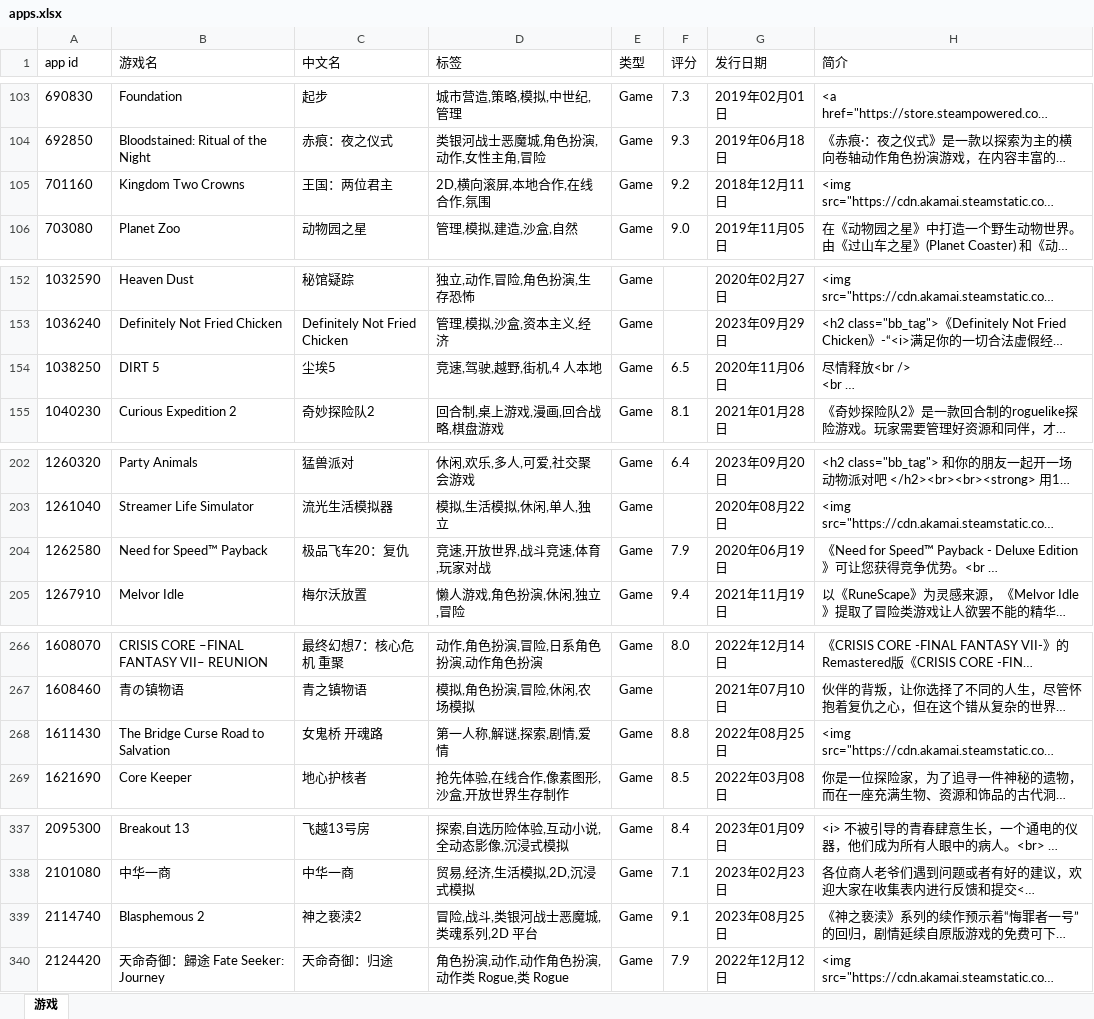
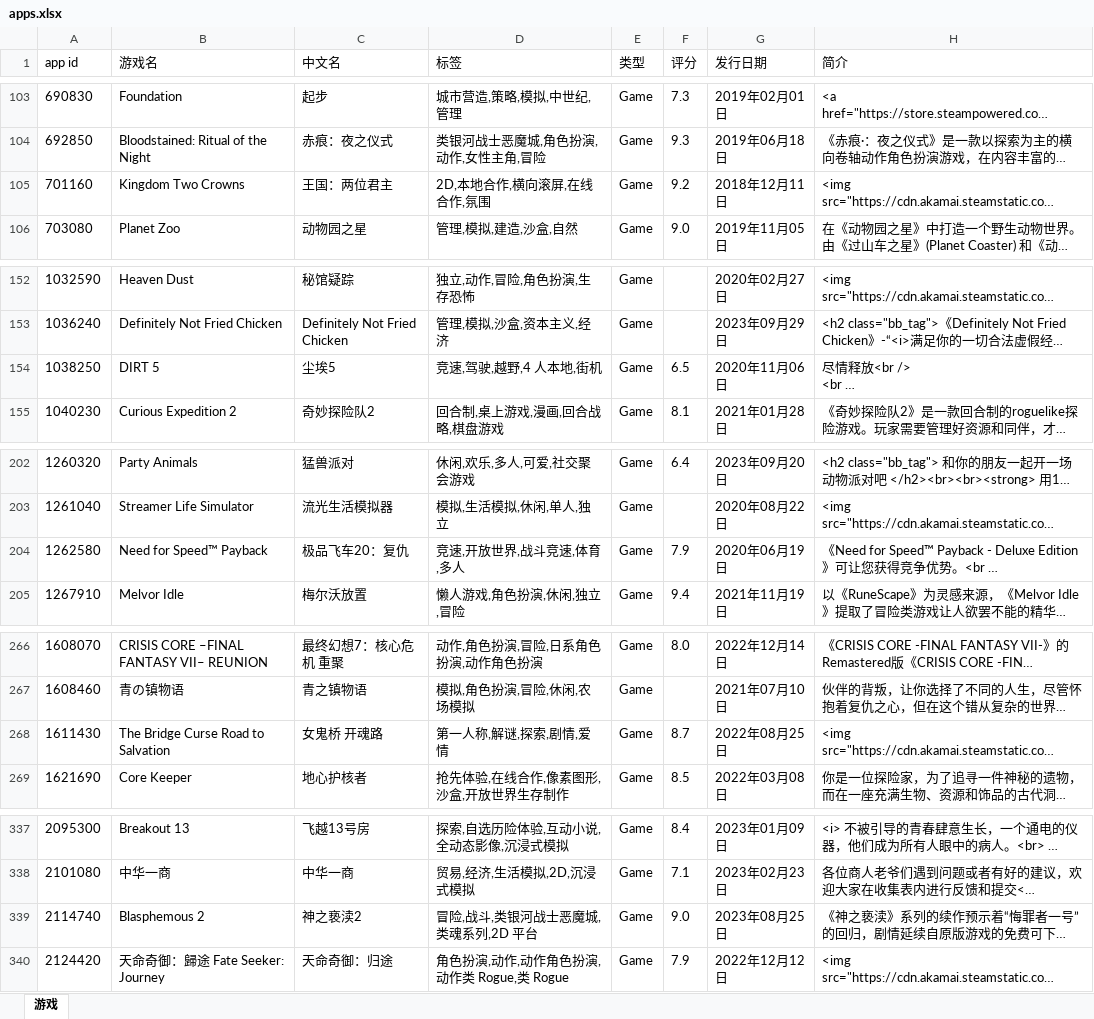
Before and after one commit to lls7890/Repository, an Excel workbook: apps.xlsx, sheet 游戏, drawn as a sheet; only a part is shown, gaps mark what is left out; long unchanged cells end in …; values as stored, in another font and other column widths than the file's, no borders; the diff covers the shown part only; the diff names each change by its address in the sheet, - before the commit and + after, or states it on an @@ line.

```diff
--- a/apps.xlsx (sheet 游戏)
+++ b/apps.xlsx (sheet 游戏)
-D105 (标签): 2D,横向滚屏,本地合作,在线合作,氛围
+D105 (标签): 2D,本地合作,横向滚屏,在线合作,氛围
-D154 (标签): 竞速,驾驶,越野,街机,4 人本地
+D154 (标签): 竞速,驾驶,越野,4 人本地,街机
-D204 (标签): 竞速,开放世界,战斗竞速,体育,玩家对战
+D204 (标签): 竞速,开放世界,战斗竞速,体育,多人
-F268 (评分): 8.8
+F268 (评分): 8.7
-F339 (评分): 9.1
+F339 (评分): 9.0
```
Also changed, not shown: 8 edited cells elsewhere in this sheet.
